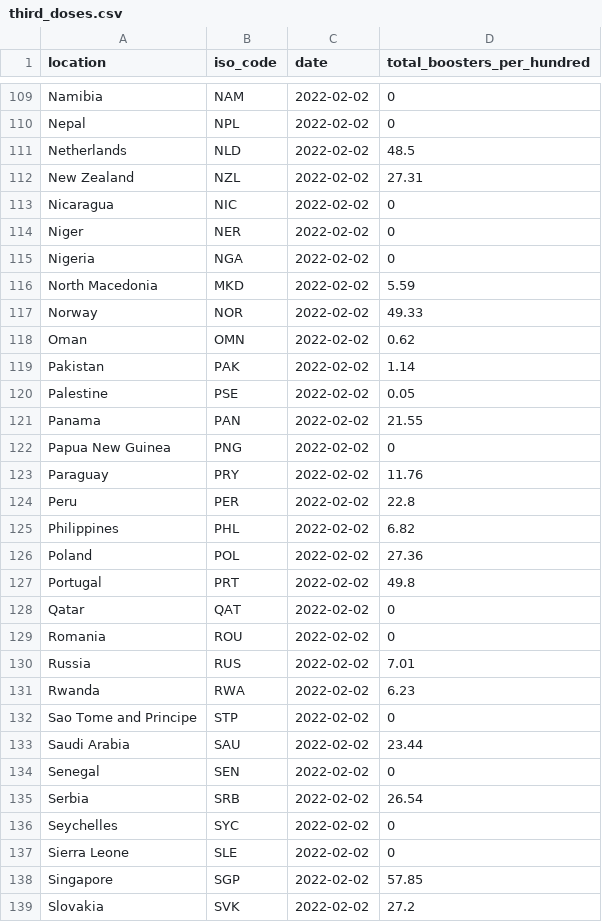
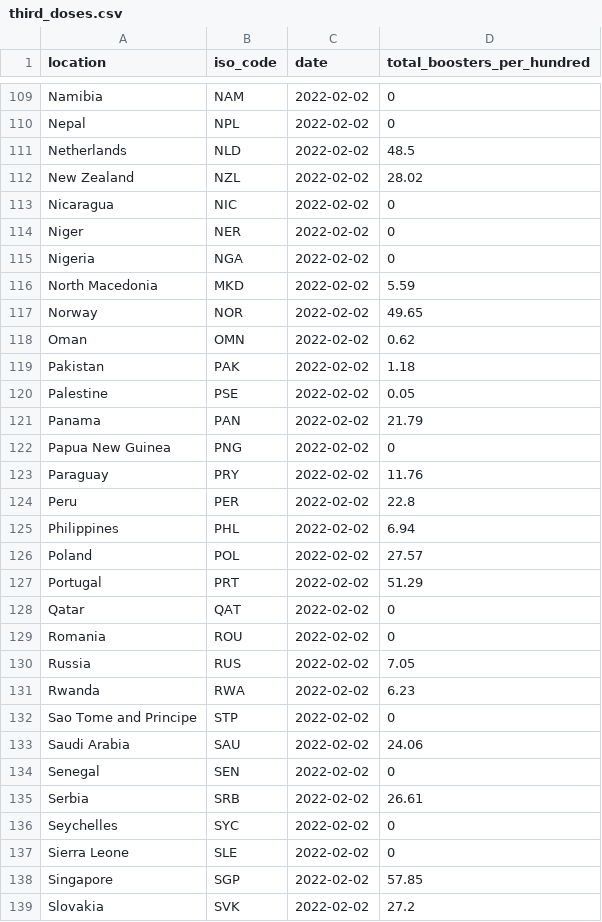
Before and after one commit to pixgarden/scrape-automation, a CSV file: third_doses.csv, drawn as a sheet; only a part is shown, gaps mark what is left out; the diff covers the shown part only.

```diff
--- a/third_doses.csv
+++ b/third_doses.csv
@@ -111,3 +111,3 @@ Nepal,NPL,2022-02-02,0
 Netherlands,NLD,2022-02-02,48.5
-New Zealand,NZL,2022-02-02,27.31
+New Zealand,NZL,2022-02-02,28.02
 Nicaragua,NIC,2022-02-02,0
@@ -116,7 +116,7 @@ Nigeria,NGA,2022-02-02,0
 North Macedonia,MKD,2022-02-02,5.59
-Norway,NOR,2022-02-02,49.33
+Norway,NOR,2022-02-02,49.65
 Oman,OMN,2022-02-02,0.62
-Pakistan,PAK,2022-02-02,1.14
+Pakistan,PAK,2022-02-02,1.18
 Palestine,PSE,2022-02-02,0.05
-Panama,PAN,2022-02-02,21.55
+Panama,PAN,2022-02-02,21.79
 Papua New Guinea,PNG,2022-02-02,0
@@ -124,13 +124,13 @@ Paraguay,PRY,2022-02-02,11.76
 Peru,PER,2022-02-02,22.8
-Philippines,PHL,2022-02-02,6.82
-Poland,POL,2022-02-02,27.36
-Portugal,PRT,2022-02-02,49.8
+Philippines,PHL,2022-02-02,6.94
+Poland,POL,2022-02-02,27.57
+Portugal,PRT,2022-02-02,51.29
 Qatar,QAT,2022-02-02,0
 Romania,ROU,2022-02-02,0
-Russia,RUS,2022-02-02,7.01
+Russia,RUS,2022-02-02,7.05
 Rwanda,RWA,2022-02-02,6.23
 Sao Tome and Principe,STP,2022-02-02,0
-Saudi Arabia,SAU,2022-02-02,23.44
+Saudi Arabia,SAU,2022-02-02,24.06
 Senegal,SEN,2022-02-02,0
-Serbia,SRB,2022-02-02,26.54
+Serbia,SRB,2022-02-02,26.61
 Seychelles,SYC,2022-02-02,0
```
Also changed, not shown: 49 edited cells elsewhere in this file, policy_vaxx.csv, 1 other file.
